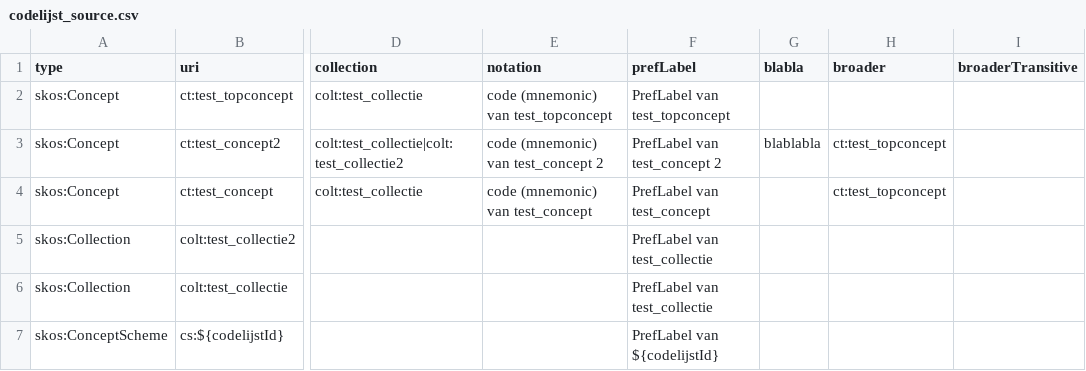
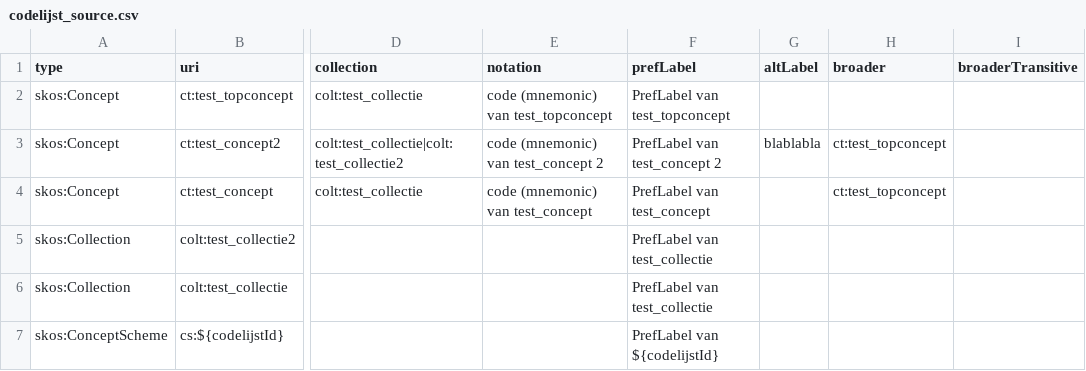
Before and after one commit to milieuinfo/codelijst-archetype, a CSV file: src/main/resources/archetype-resources/src/main/resources/source/codelijst_source.csv, drawn as a sheet; only a part is shown, gaps mark what is left out; the diff names each change by its address in the sheet, - before the commit and + after, or states it on an @@ line.

```diff
--- a/src/main/resources/archetype-resources/src/main/resources/source/codelijst_source.csv
+++ b/src/main/resources/archetype-resources/src/main/resources/source/codelijst_source.csv
-G1: blabla
+G1: altLabel
```
Also changed, not shown: src/main/resources/archetype-resources/src/main/resources/source/catalog_source.csv, 18 other files.
